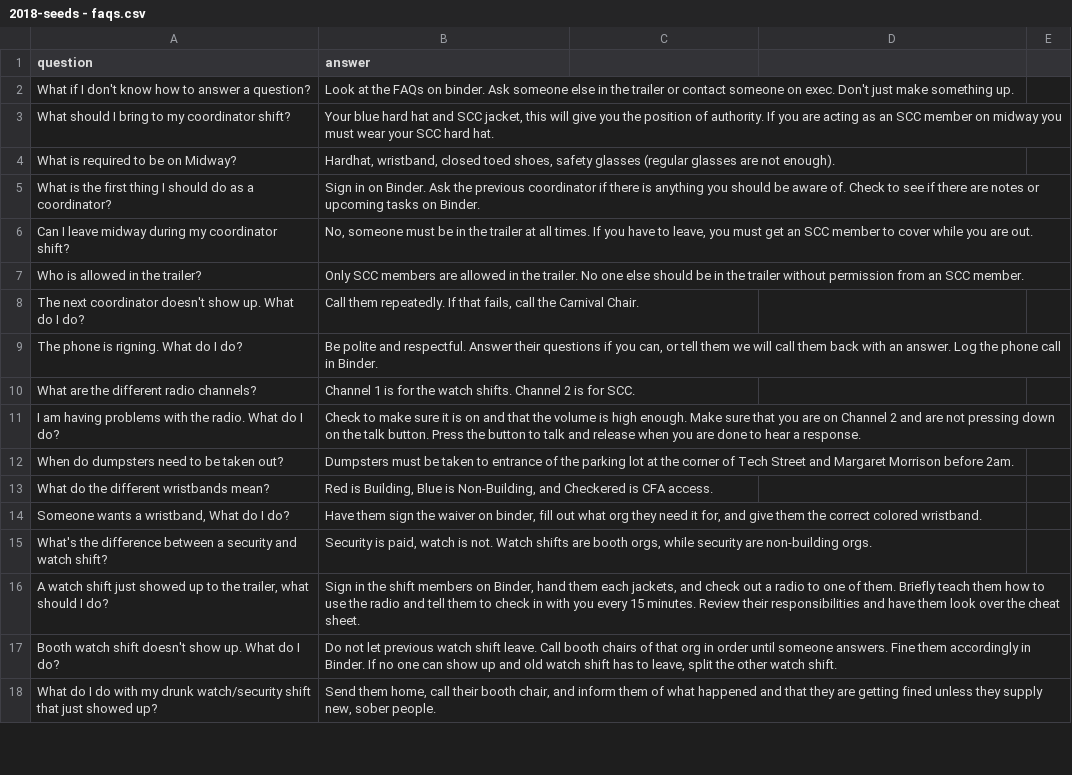
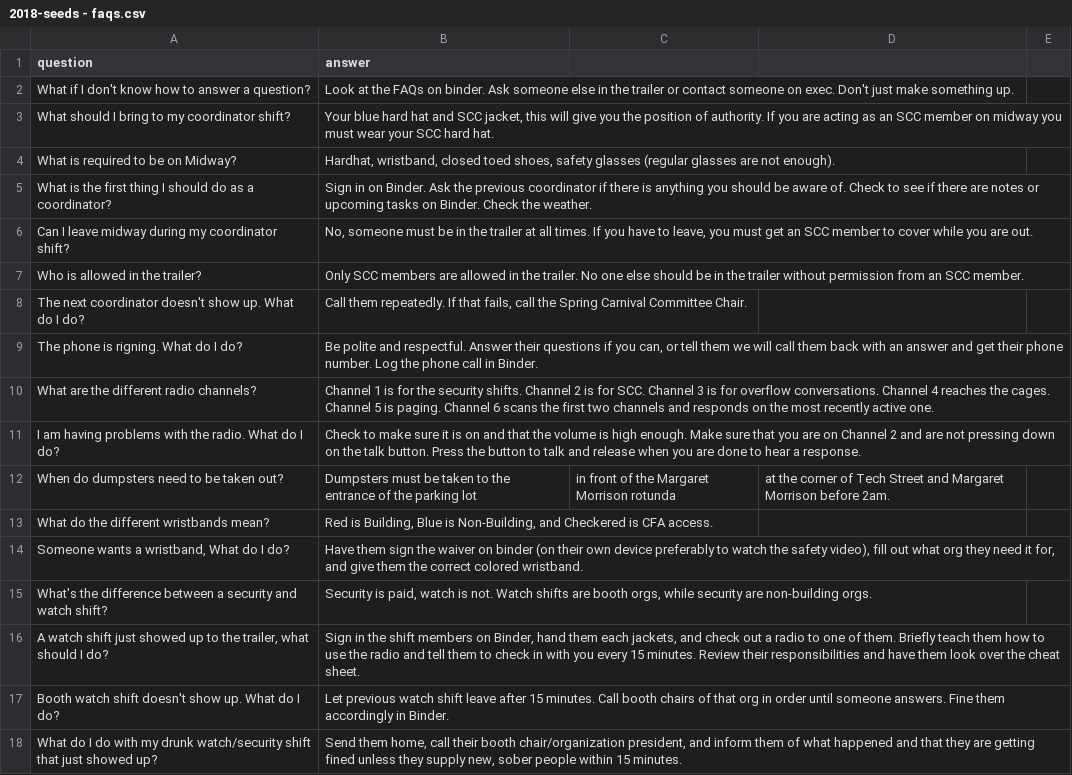
Before and after one commit to sc0v/binder, a CSV file: lib/seeds/2018-seeds - faqs.csv, drawn as a sheet; only a part is shown; the diff covers the shown part only.

Commit message:
Update 2018-seeds - faqs.csv

```diff
--- a/lib/seeds/2018-seeds - faqs.csv
+++ b/lib/seeds/2018-seeds - faqs.csv
@@ -4,15 +4,15 @@ What should I bring to my coordinator shift?,"Your blue hard hat and SCC jacket,
 What is required to be on Midway?,"Hardhat, wristband, closed toed shoes, safety glasses (regular glasses are not enough)."
-What is the first thing I should do as a coordinator?,Sign in on Binder. Ask the previous coordinator if there is anything you should be aware of. Check to see if there are notes or upcoming tasks on Binder.
+What is the first thing I should do as a coordinator?,Sign in on Binder. Ask the previous coordinator if there is anything you should be aware of. Check to see if there are notes or upcoming tasks on Binder. Check the weather.
 Can I leave midway during my coordinator shift?,"No, someone must be in the trailer at all times. If you have to leave, you must get an SCC member to cover while you are out."
 Who is allowed in the trailer?,Only SCC members are allowed in the trailer. No one else should be in the trailer without permission from an SCC member.
-The next coordinator doesn't show up. What do I do?,"Call them repeatedly. If that fails, call the Carnival Chair."
-The phone is rigning. What do I do?,"Be polite and respectful. Answer their questions if you can, or tell them we will call them back with an answer. Log the phone call in Binder."
-What are the different radio channels?,Channel 1 is for the watch shifts. Channel 2 is for SCC.
+The next coordinator doesn't show up. What do I do?,"Call them repeatedly. If that fails, call the Spring Carnival Committee Chair."
+The phone is rigning. What do I do?,"Be polite and respectful. Answer their questions if you can, or tell them we will call them back with an answer and get their phone number. Log the phone call in Binder."
+What are the different radio channels?,Channel 1 is for the security shifts. Channel 2 is for SCC. Channel 3 is for overflow conversations. Channel 4 reaches the cages. Channel 5 is paging. Channel 6 scans the first two channels and responds on the most recently active one.
 I am having problems with the radio. What do I do?,Check to make sure it is on and that the volume is high enough. Make sure that you are on Channel 2 and are not pressing down on the talk button. Press the button to talk and release when you are done to hear a response.
-When do dumpsters need to be taken out?,Dumpsters must be taken to entrance of the parking lot at the corner of Tech Street and Margaret Morrison before 2am.
+When do dumpsters need to be taken out?,Dumpsters must be taken to the entrance of the parking lot, in front of the Margaret Morrison rotunda, at the corner of Tech Street and Margaret Morrison before 2am.
 What do the different wristbands mean?,"Red is Building, Blue is Non-Building, and Checkered is CFA access."
-"Someone wants a wristband, What do I do?","Have them sign the waiver on binder, fill out what org they need it for, and give them the correct colored wristband."
+"Someone wants a wristband, What do I do?","Have them sign the waiver on binder (on their own device preferably to watch the safety video), fill out what org they need it for, and give them the correct colored wristband."
 What's the difference between a security and watch shift?,"Security is paid, watch is not. Watch shifts are booth orgs, while security are non-building orgs."
 "A watch shift just showed up to the trailer, what should I do?","Sign in the shift members on Binder, hand them each jackets, and check out a radio to one of them. Briefly teach them how to use the radio and tell them to check in with you every 15 minutes. Review their responsibilities and have them look over the cheat sheet."
-Booth watch shift doesn't show up. What do I do?,"Do not let previous watch shift leave. Call booth chairs of that org in order until someone answers. Fine them accordingly in Binder. If no one can show up and old watch shift has to leave, split the other watch shift."
-What do I do with my drunk watch/security shift that just showed up?,"Send them home, call their booth chair, and inform them of what happened and that they are getting fined unless they supply new, sober people."
+Booth watch shift doesn't show up. What do I do?,"Let previous watch shift leave after 15 minutes. Call booth chairs of that org in order until someone answers. Fine them accordingly in Binder."
+What do I do with my drunk watch/security shift that just showed up?,"Send them home, call their booth chair/organization president, and inform them of what happened and that they are getting fined unless they supply new, sober people within 15 minutes."
```
Also changed, not shown: 22 edited cells elsewhere in this file.
